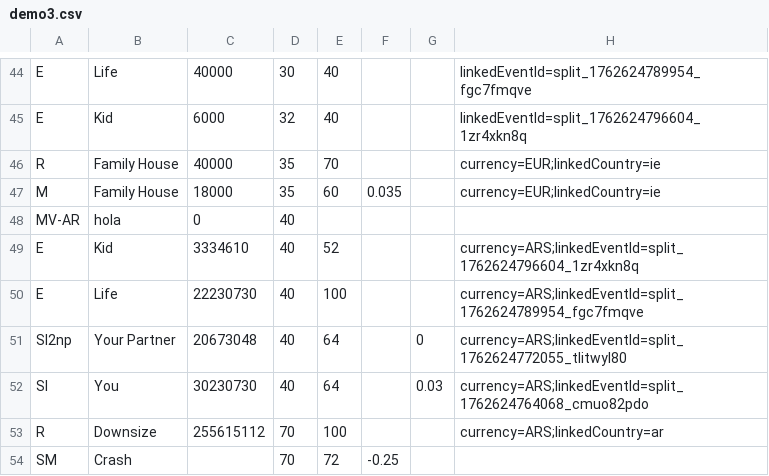
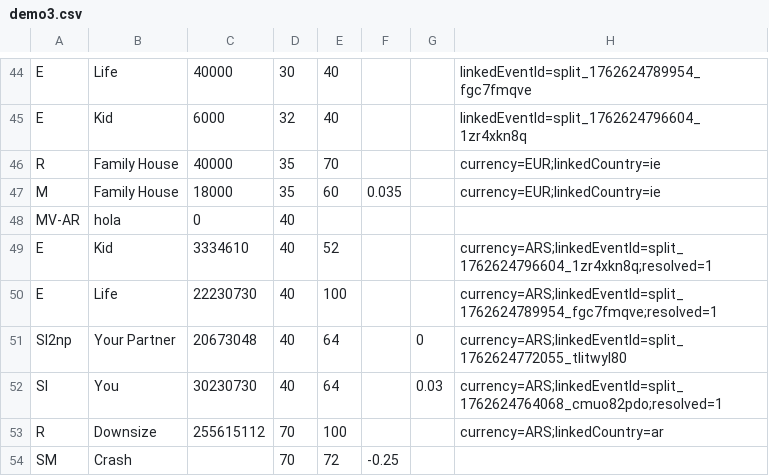
Before and after one commit to jhandl/FinSim, a CSV file: docs/demo3.csv, drawn as a sheet; only a part is shown, gaps mark what is left out.

Commit message:
Fixed Present Value calculation for multi-currency income overlap scenarios.

```diff
--- a/docs/demo3.csv
+++ b/docs/demo3.csv
@@ -48,6 +48,6 @@ M,Family House,18000,35,60,0.035,,currency=EUR;linkedCountry=ie
 MV-AR,hola,0,40,,,,
-E,Kid,3334610,40,52,,,currency=ARS;linkedEventId=split_1762624796604_1zr4xkn8q
-E,Life,22230730,40,100,,,currency=ARS;linkedEventId=split_1762624789954_fgc7fmqve
+E,Kid,3334610,40,52,,,currency=ARS;linkedEventId=split_1762624796604_1zr4xkn8q;resolved=1
+E,Life,22230730,40,100,,,currency=ARS;linkedEventId=split_1762624789954_fgc7fmqve;resolved=1
 SI2np,Your Partner,20673048,40,64,,0,currency=ARS;linkedEventId=split_1762624772055_tlitwyl80
-SI,You,30230730,40,64,,0.03,currency=ARS;linkedEventId=split_1762624764068_cmuo82pdo
+SI,You,30230730,40,64,,0.03,currency=ARS;linkedEventId=split_1762624764068_cmuo82pdo;resolved=1
 R,Downsize,255615112,70,100,,,currency=ARS;linkedCountry=ar
```
Also changed, not shown: docs/demo4.csv, 4 other files.
